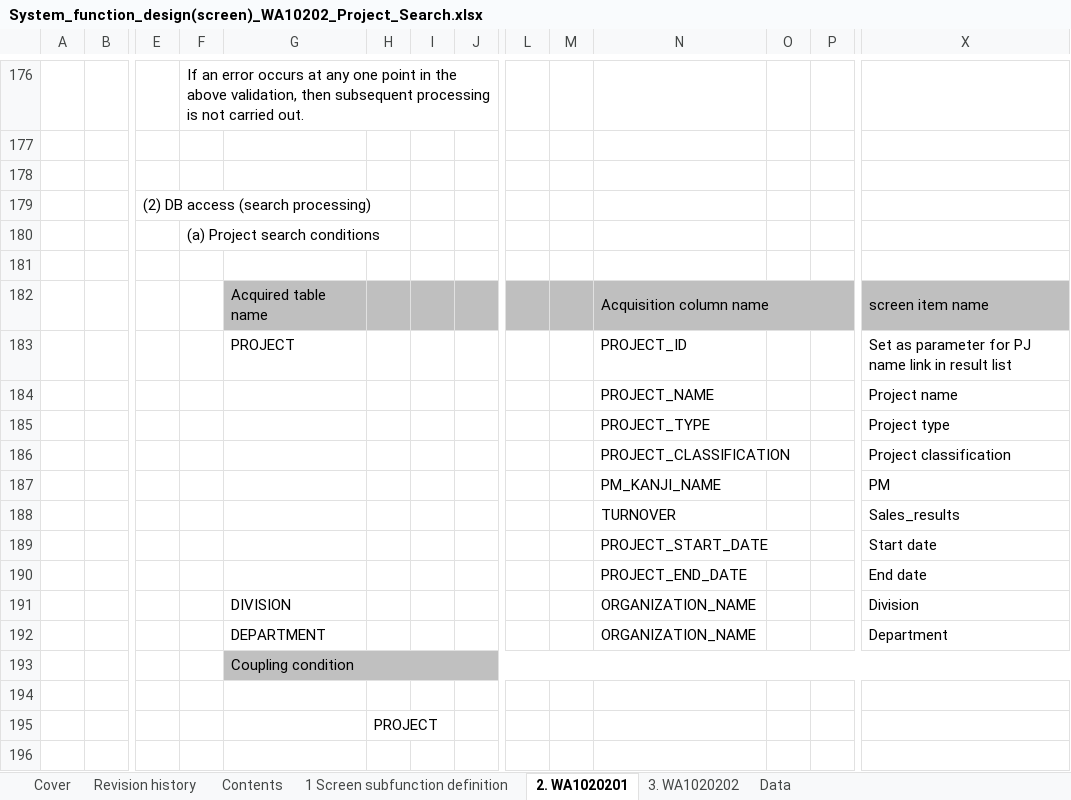
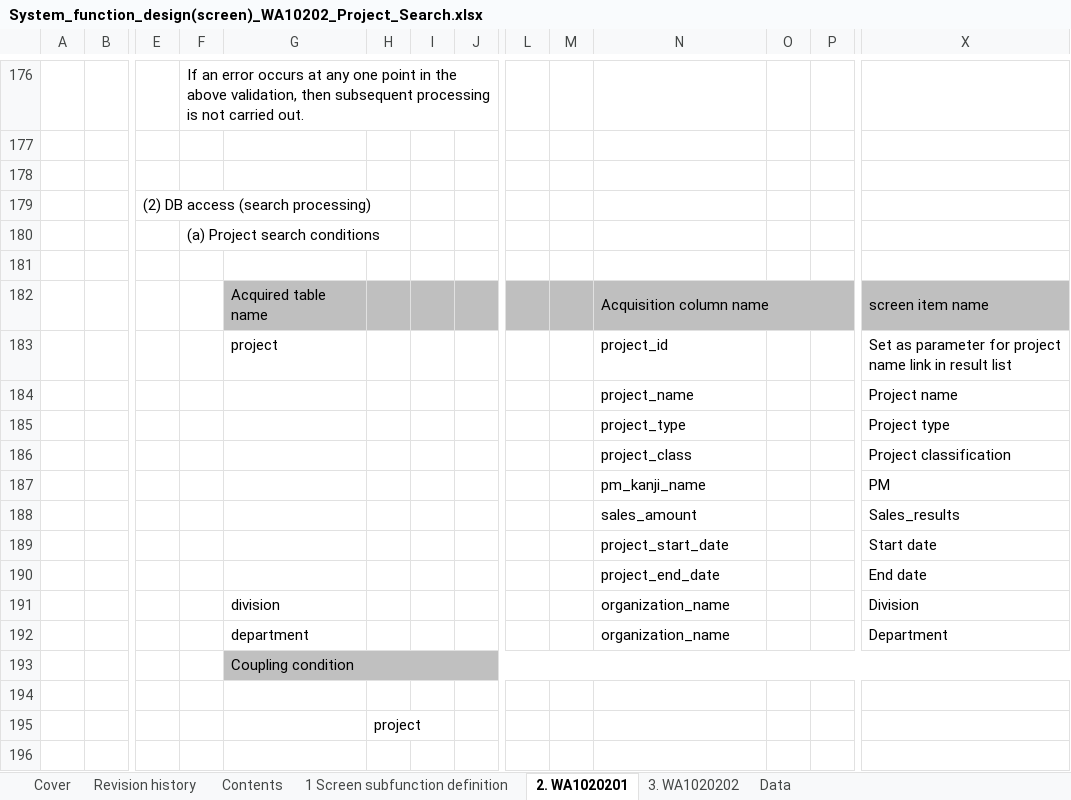
Before and after one commit to Fintan-contents/nablarch-system-development-guide, an Excel workbook: en/Sample_Project/Design_Document/A1_Project_Management_System/030_Application_Design/010_System_Functional_Design/System_function_design(screen)_WA10202_Project_Search.xlsx, sheet 2. WA1020201, drawn as a sheet; only a part is shown, gaps mark what is left out; values as stored, in another font and other column widths than the file's, no borders; charts and pictures not drawn; removed rows and columns are numbered as before the commit, all else as after; rows hold the shown columns only; the diff covers the shown part only; the diff names each change by its address in the sheet, - before the commit and + after, or states it on an @@ line.

Commit message:
Font changes Changed table and item names to physical names Revised text expressions

```diff
--- a/en/Sample_Project/Design_Document/A1_Project_Management_System/030_Application_Design/010_System_Functional_Design/System_function_design(screen)_WA10202_Project_Search.xlsx (sheet 2. WA1020201)
+++ b/en/Sample_Project/Design_Document/A1_Project_Management_System/030_Application_Design/010_System_Functional_Design/System_function_design(screen)_WA10202_Project_Search.xlsx (sheet 2. WA1020201)
-row 183:  |  |  |  | PROJECT |  |  |  |  |  | PROJECT_ID |  |  | Set as parameter for PJ name link in result list
+row 183:  |  |  |  | project |  |  |  |  |  | project_id |  |  | Set as parameter for project name link in result list
-N184: PROJECT_NAME
+N184: project_name
-N185: PROJECT_TYPE
+N185: project_type
-N186: PROJECT_CLASSIFICATION
+N186: project_class
-N187: PM_KANJI_NAME
+N187: pm_kanji_name
-N188: TURNOVER
+N188: sales_amount
-N189: PROJECT_START_DATE
+N189: project_start_date
-N190: PROJECT_END_DATE
+N190: project_end_date
-row 191:  |  |  |  | DIVISION |  |  |  |  |  | ORGANIZATION_NAME |  |  | Division
-row 192:  |  |  |  | DEPARTMENT |  |  |  |  |  | ORGANIZATION_NAME |  |  | Department
+row 191:  |  |  |  | division |  |  |  |  |  | organization_name |  |  | Division
+row 192:  |  |  |  | department |  |  |  |  |  | organization_name |  |  | Department
-H195: PROJECT
+H195: project
```
Also changed, not shown: 5 added rows, 5 removed rows, 32 edited cells and merged cells elsewhere in this sheet, sheet 3. WA1020202, sheet 1 Screen subfunction definition, sheet Revision history, sheet Contents, charts or pictures, en/Sample_Project/Design_Document/A1_Project_Management_System/030_Application_Design/010_System_Functional_Design/System_function_design(screen)_WA10201_Project_registration.xlsx, en/Sample_Project/Design_Document/A1_Project_Management_System/030_Application_Design/010_System_Functional_Design/System_function_design(screen)_WA10203_Project_Update.xlsx.
